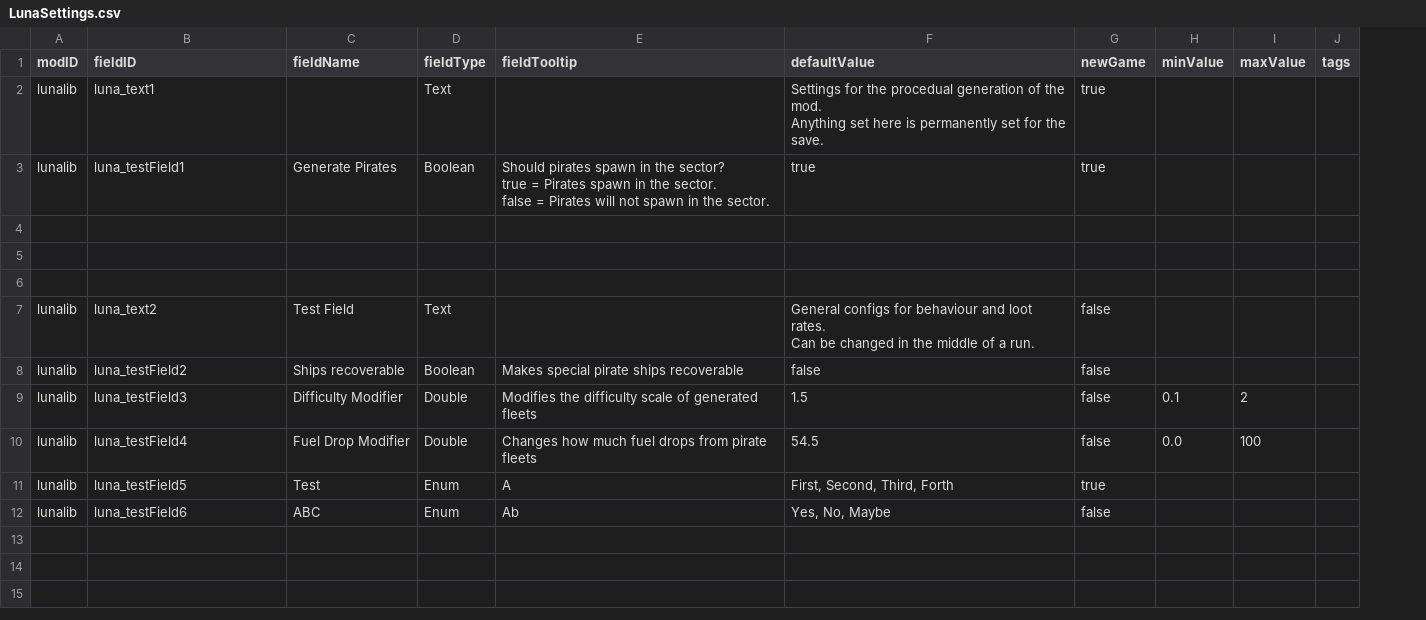
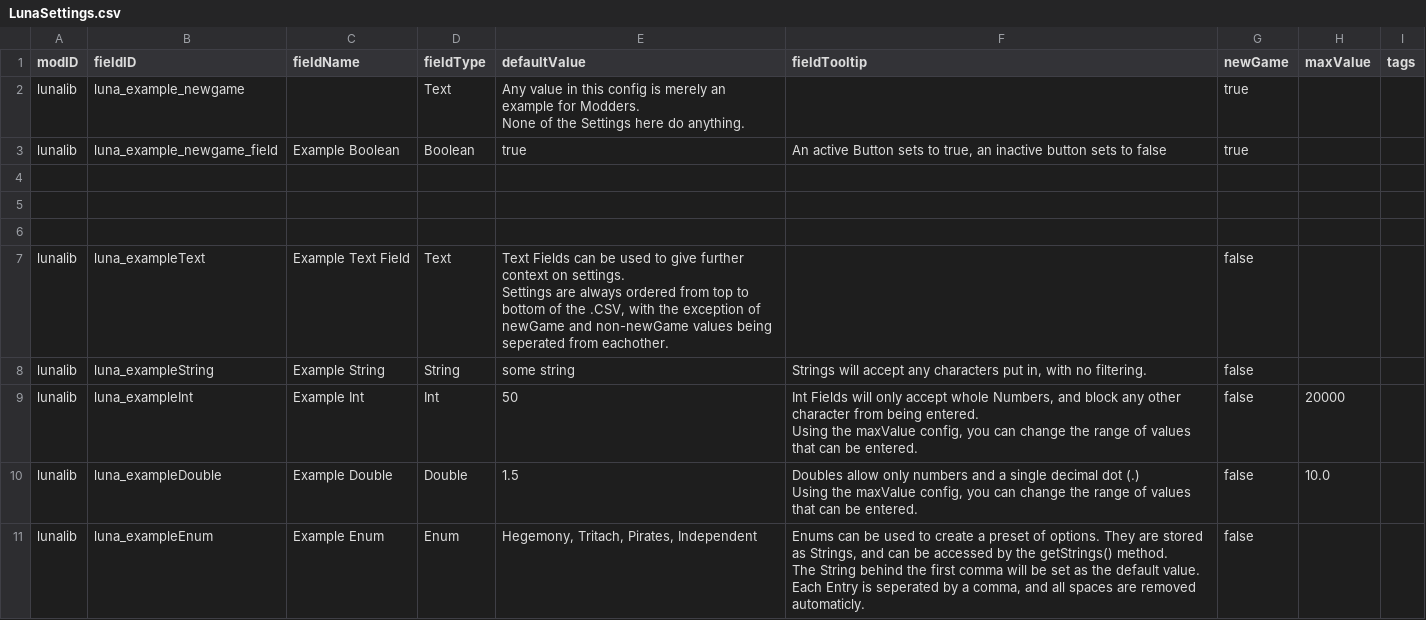
Before and after one commit to Lukas22041/LunaLib, a CSV file: data/config/LunaSettings.csv, drawn as a sheet; removed rows and columns are numbered as before the commit, all else as after; ↵ is a line break in a cell; the diff names each change by its address in the sheet, - before the commit and + after, or states it on an @@ line.

Commit message:
Fixed and adjusted some settings issues

```diff
--- a/data/config/LunaSettings.csv
+++ b/data/config/LunaSettings.csv
-column E (fieldTooltip), row 3: Should pirates spawn in the sector? ↵ true = Pirates spawn in the sector. ↵ false = Pirates will not spawn in the sector.; row 9: Modifies the difficulty scale of generated fleets; row 12: Ab
+column F (fieldTooltip), row 3: An active Button sets to true, an inactive button sets to false; rows 10-11: Doubles allow only numbers and a single decimal dot (.) ↵ Using the maxValue config, you can change the range of values that can be entered. | Enums can be used to create a preset of options. They are stored as Strings, and can be accessed by the getStrings() method. ↵ The String behind the first comma will be set as the default value. ↵ Each Entry is seperated by a comma, and all spaces are removed automaticly.
-column H (minValue), row 9: 0.1
-B2 (fieldID): luna_text1
+B2 (fieldID): luna_example_newgame
-E2 (defaultValue): Settings for the procedual generation of the mod. ↵ Anything set here is permanently set for the save.
+E2 (defaultValue): Any value in this config is merely an example for Modders. ↵ None of the Settings here do anything.
-B3 (fieldID): luna_testField1
+B3 (fieldID): luna_example_newgame_field
-C3 (fieldName): Generate Pirates
+C3 (fieldName): Example Boolean
-B7 (fieldID): luna_text2
+B7 (fieldID): luna_exampleText
-C7 (fieldName): Test Field
+C7 (fieldName): Example Text Field
-E7 (defaultValue): General configs for behaviour and loot rates. ↵ Can be changed in the middle of a run.
+E7 (defaultValue): Text Fields can be used to give further context on settings. ↵ Settings are always ordered from top to bottom of the .CSV, with the exception of ↵ newGame and non-newGame values being seperated from eachother.
-row 8: lunalib | luna_testField2 | Ships recoverable | Boolean | Makes special pirate ships recoverable | false | false
+row 8: lunalib | luna_exampleString | Example String | String | some string | Strings will accept any characters put in, with no filtering. | false
+row 9: lunalib | luna_exampleInt | Example Int | Int | 50 | Int Fields will only accept whole Numbers, and block any other character from being entered. ↵ Using the maxValue config, you can change the range of values that can be entered. | false | 20000
-B10 (fieldID): luna_testField3
+B10 (fieldID): luna_exampleDouble
-C10 (fieldName): Difficulty Modifier
+C10 (fieldName): Example Double
-H10 (maxValue): 2
+H10 (maxValue): 10.0
-row 10: lunalib | luna_testField4 | Fuel Drop Modifier | Double | Changes how much fuel drops from pirate fleets | 54.5 | false | 0.0 | 100
-row 11: lunalib | luna_testField5 | Test | Enum | A | First, Second, Third, Forth | true
-B11 (fieldID): luna_testField6
+B11 (fieldID): luna_exampleEnum
-C11 (fieldName): ABC
+C11 (fieldName): Example Enum
-E11 (defaultValue): Yes, No, Maybe
+E11 (defaultValue): Hegemony, Tritach, Pirates, Independent
```
Also changed, not shown: 3 other files.
